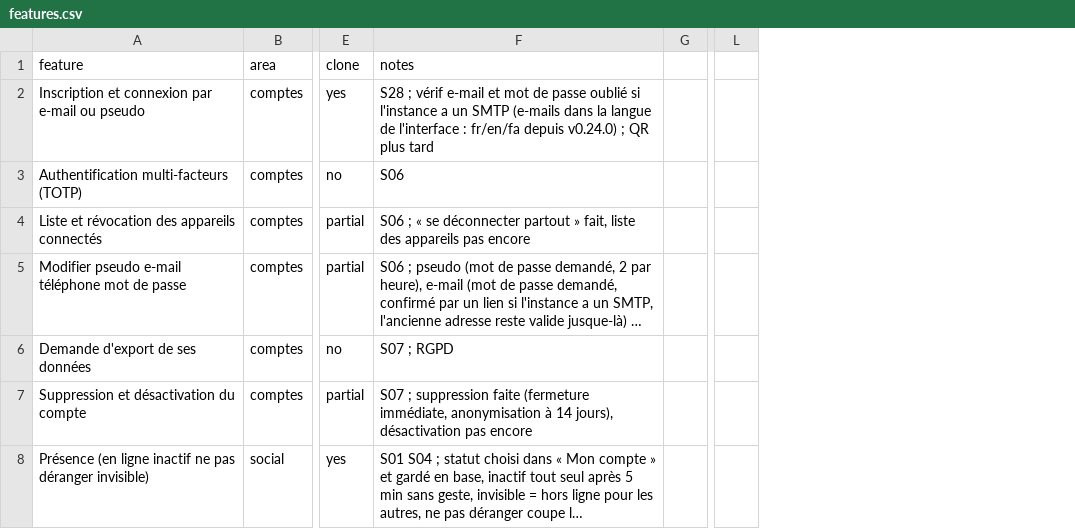
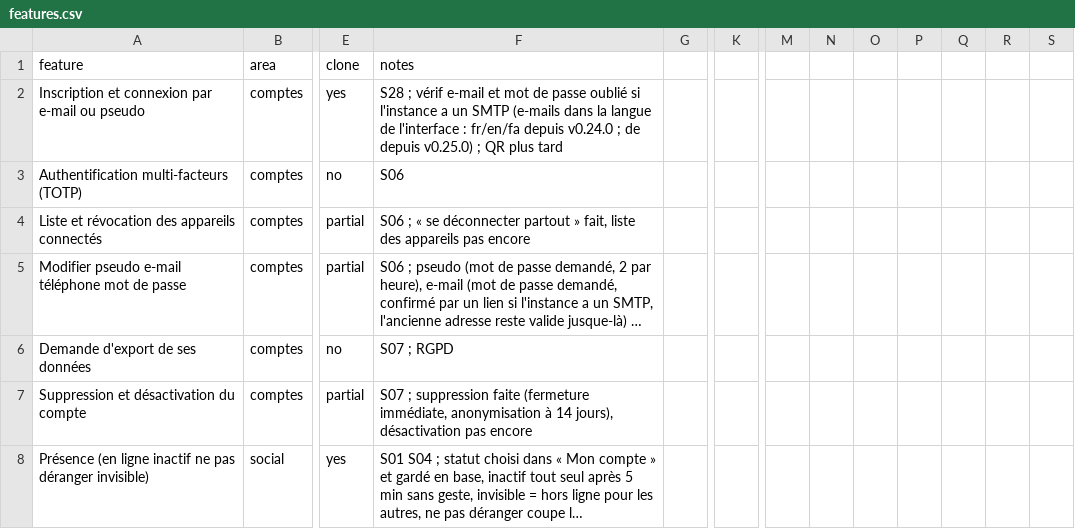
Before and after one commit to KAYO74/Kraken, a CSV file: replica/features.csv, drawn as a sheet; only a part is shown, gaps mark what is left out; long unchanged cells end in …; removed rows and columns are numbered as before the commit, all else as after; the diff covers the shown part only; the diff names each change by its address in the sheet, - before the commit and + after, or states it on an @@ line.

```diff
--- a/replica/features.csv
+++ b/replica/features.csv
+column K, empty
-column L, empty
+column M, empty
+column N, empty
+column O, empty
+column P, empty
+column Q, empty
+column R, empty
+column S, empty
-F2 (notes): …fr/en/fa depuis v0.24.0) ; QR…
+F2 (notes): …fr/en/fa depuis v0.24.0 ; de depuis v0.25.0) ; QR…
```
Also changed, not shown: 4 edited cells elsewhere in this file, 4 other files.
